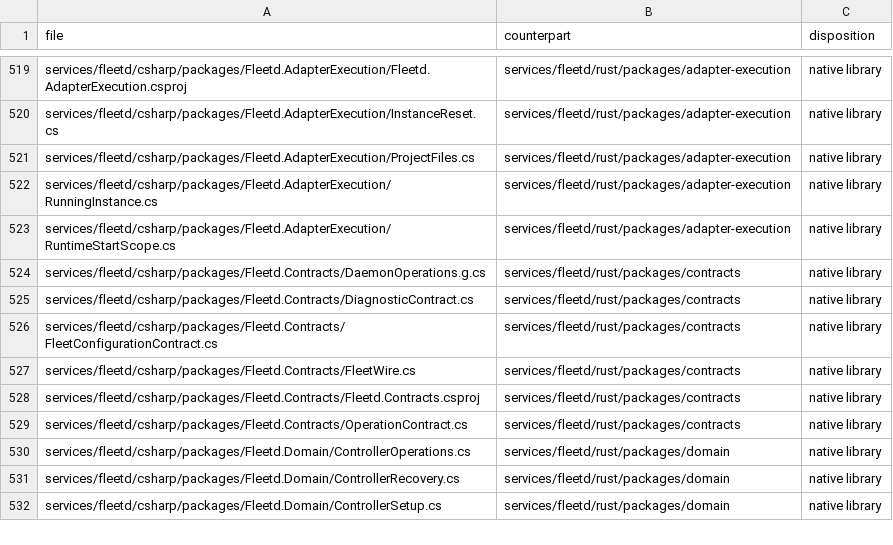
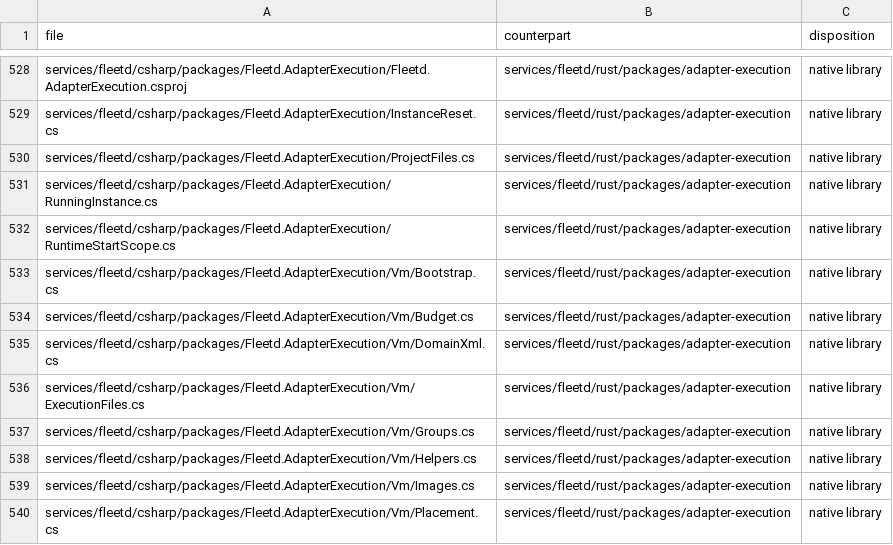
Before and after one commit to control-flow-project/ctlflow, a TSV file: docs/architecture/native-file-map.tsv, drawn as a sheet; only a part is shown, gaps mark what is left out; the shorter side is filled out with more unchanged rows; the diff covers the shown part only.

Commit message:
Allow underscores in registered agent names
Separate registered agent names from fleet, instance, and definition keys across crossfire, fleetd, and fleet. Exercise enrollment, persistence, and setup in the shared managed, NativeAOT, and Rust suites.

Refresh the native file inventory and make the verification fixtures use short VM socket paths and a verified local container image reference.

```diff
--- a/docs/architecture/native-file-map.tsv
+++ b/docs/architecture/native-file-map.tsv
@@ -523 +532,9 @@ services/fleetd/csharp/packages/Fleetd.AdapterExecution/RunningInstance.cs	servi
 services/fleetd/csharp/packages/Fleetd.AdapterExecution/RuntimeStartScope.cs	services/fleetd/rust/packages/adapter-execution	native library
+services/fleetd/csharp/packages/Fleetd.AdapterExecution/Vm/Bootstrap.cs	services/fleetd/rust/packages/adapter-execution	native library
+services/fleetd/csharp/packages/Fleetd.AdapterExecution/Vm/Budget.cs	services/fleetd/rust/packages/adapter-execution	native library
+services/fleetd/csharp/packages/Fleetd.AdapterExecution/Vm/DomainXml.cs	services/fleetd/rust/packages/adapter-execution	native library
+services/fleetd/csharp/packages/Fleetd.AdapterExecution/Vm/ExecutionFiles.cs	services/fleetd/rust/packages/adapter-execution	native library
+services/fleetd/csharp/packages/Fleetd.AdapterExecution/Vm/Groups.cs	services/fleetd/rust/packages/adapter-execution	native library
+services/fleetd/csharp/packages/Fleetd.AdapterExecution/Vm/Helpers.cs	services/fleetd/rust/packages/adapter-execution	native library
+services/fleetd/csharp/packages/Fleetd.AdapterExecution/Vm/Images.cs	services/fleetd/rust/packages/adapter-execution	native library
+services/fleetd/csharp/packages/Fleetd.AdapterExecution/Vm/Placement.cs	services/fleetd/rust/packages/adapter-execution	native library
```
Also changed, not shown: 30 added rows elsewhere in this file, 31 other files.
